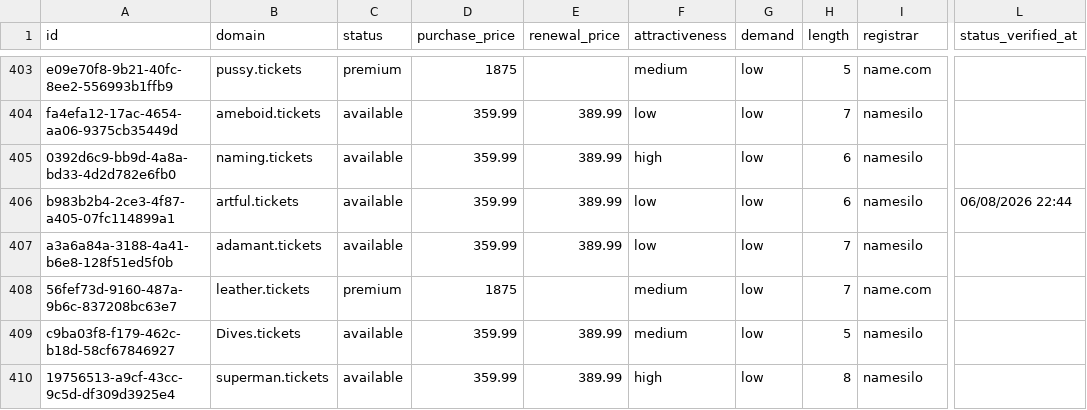
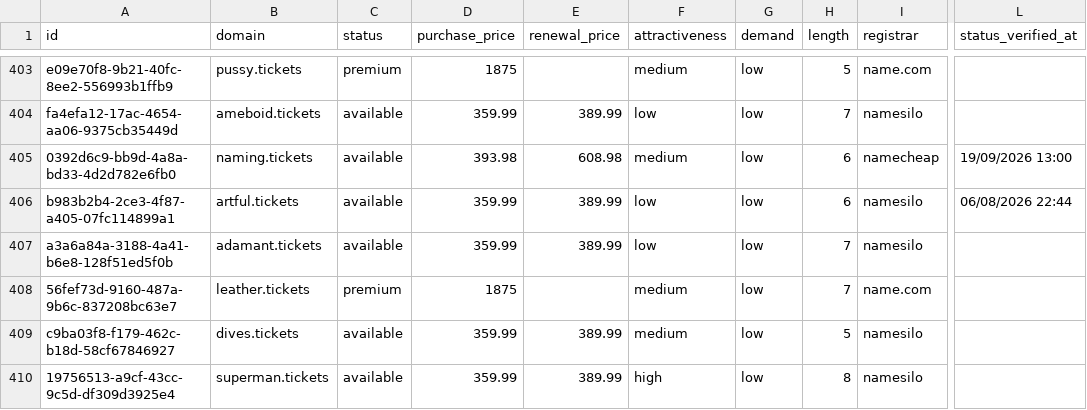
Before and after one commit to UniqueDomains/tickets-oneword-domains, a CSV file: tickets.csv, drawn as a sheet; only a part is shown, gaps mark what is left out; the diff covers the shown part only; the diff names each change by its address in the sheet, - before the commit and + after, or states it on an @@ line.

Commit message:
Domains update

```diff
--- a/tickets.csv
+++ b/tickets.csv
-D405 (purchase_price): 359.99
+D405 (purchase_price): 393.98
-E405 (renewal_price): 389.99
+E405 (renewal_price): 608.98
-F405 (attractiveness): high
+F405 (attractiveness): medium
-I405 (registrar): namesilo
+I405 (registrar): namecheap
-L405 (status_verified_at): (empty)
+L405 (status_verified_at): 19/09/2026 13:00
-B409 (domain): Dives.tickets
+B409 (domain): dives.tickets
```
Also changed, not shown: 108 edited cells elsewhere in this file, 4 other files.
